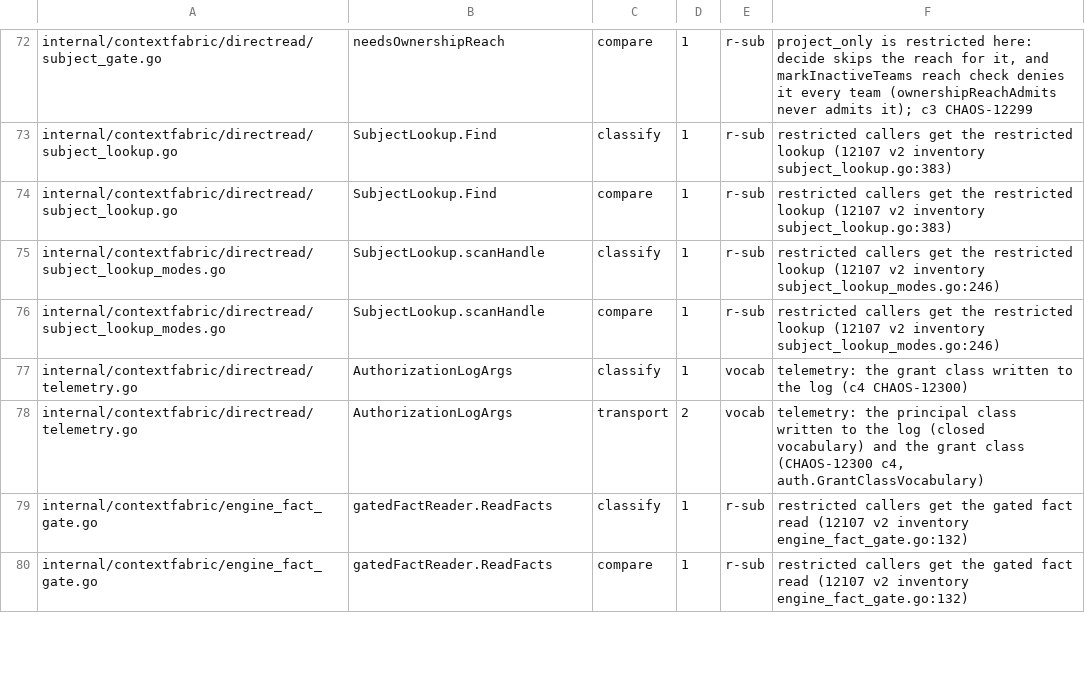
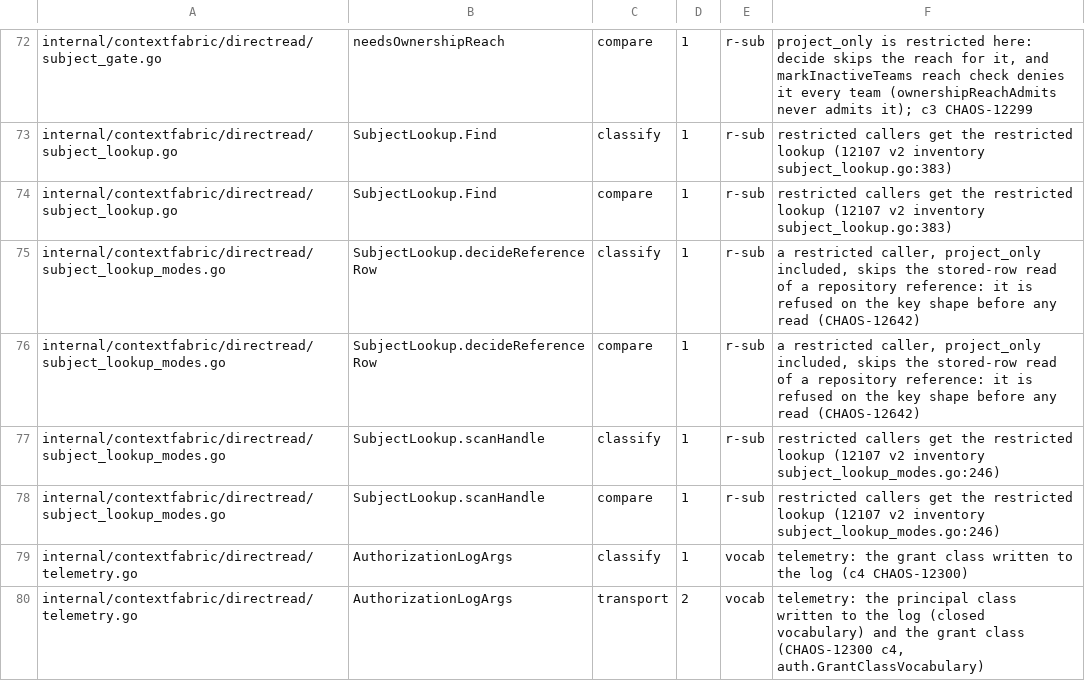
Before and after one commit to full-chaos/dev-health-acr, a TSV file: internal/cigates/grantclass/decisions.tsv, drawn as a sheet; only a part is shown, gaps mark what is left out; the shorter side is filled out with more unchanged rows; the diff names each change by its address in the sheet, - before the commit and + after, or states it on an @@ line.

Commit message:
fix(graphrank): CHAOS-12642 resolve a GitHub owner/repo#N reference by stored rows (#1957)
* fix(graphrank): bind GitLab merge request spellings as the pull request handle

* fix(graphrank): resolve a GitHub owner/repo#N reference to the pull request or the issue by stored rows

* fix(graphrank): keep reference reads inside the read budget and read find_subjects reference handles by stored rows

* chore(grantclass): decide the reference-row class check in find_subjects

* ci: place the reference predicate tests in the devhealthsource race list

```diff
--- a/internal/cigates/grantclass/decisions.tsv
+++ b/internal/cigates/grantclass/decisions.tsv
+row 75: internal/contextfabric/directread/subject_lookup_modes.go | SubjectLookup.decideReferenceRow | classify | 1 | r-sub | a restricted caller, project_only included, skips the stored-row read of a repository reference: it is refused on the key shape before any read (CHAOS-12642)
+row 76: internal/contextfabric/directread/subject_lookup_modes.go | SubjectLookup.decideReferenceRow | compare | 1 | r-sub | a restricted caller, project_only included, skips the stored-row read of a repository reference: it is refused on the key shape before any read (CHAOS-12642)
```
Also changed, not shown: 23 other files.
